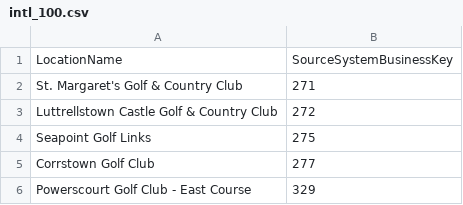
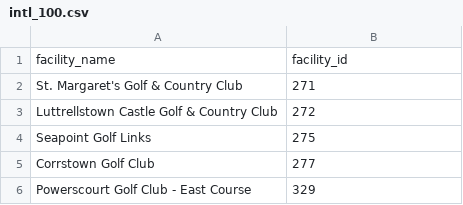
Before and after one commit to kylegfc92/availability-tracker, a CSV file: intl_100.csv, drawn as a sheet; only a part is shown.

Commit message:
Add files via upload

```diff
--- a/intl_100.csv
+++ b/intl_100.csv
@@ -1,2 +1,2 @@
-LocationName,SourceSystemBusinessKey
+facility_name,facility_id
 St. Margaret's Golf & Country Club,271
```
